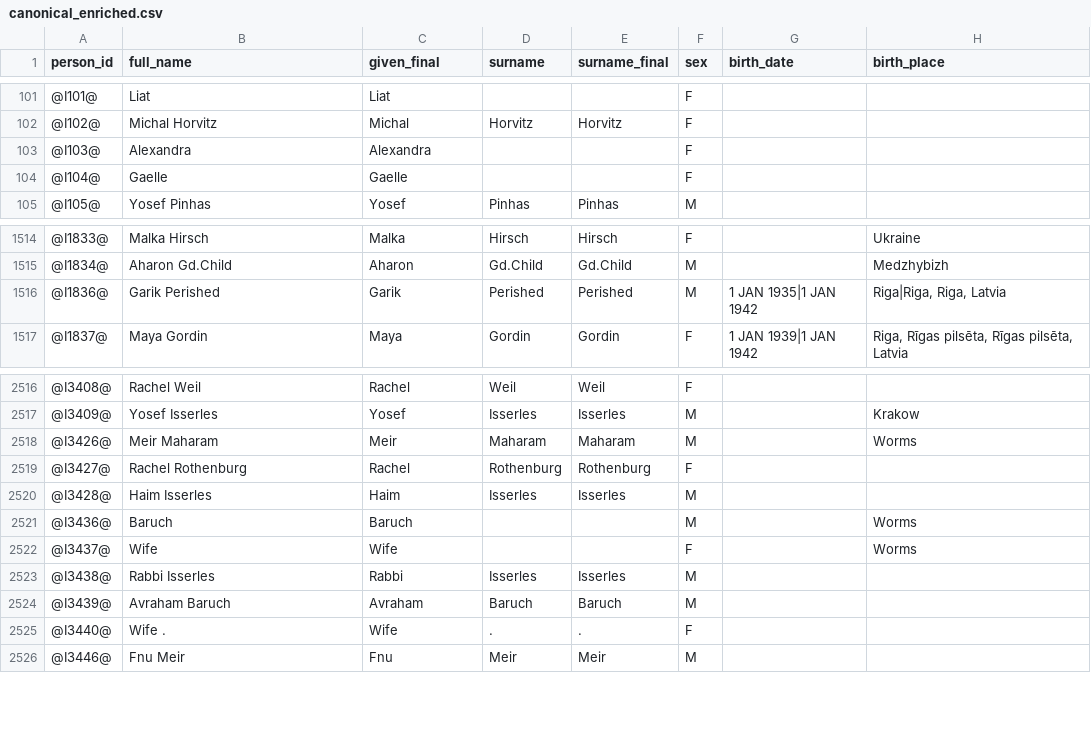
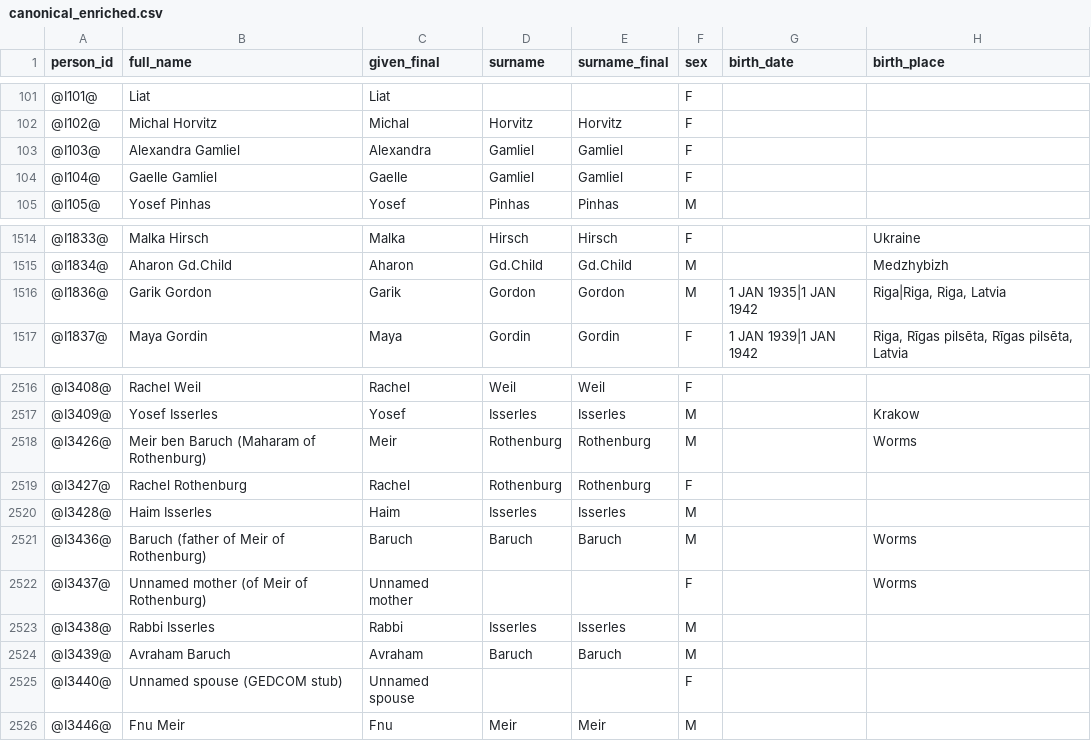
Before and after one commit to Flyingy37/yael_family_tree_github, a CSV file: data/canonical_enriched.csv, drawn as a sheet; only a part is shown, gaps mark what is left out; the diff names each change by its address in the sheet, - before the commit and + after, or states it on an @@ line.

```diff
--- a/data/canonical_enriched.csv
+++ b/data/canonical_enriched.csv
-B103 (full_name): Alexandra
+B103 (full_name): Alexandra Gamliel
-D103:D104 (surname): (empty)
+D103:D104 (surname): Gamliel
-E103:E104 (surname_final): (empty)
+E103:E104 (surname_final): Gamliel
-B104 (full_name): Gaelle
+B104 (full_name): Gaelle Gamliel
-B1516 (full_name): Garik Perished
+B1516 (full_name): Garik Gordon
-D1516 (surname): Perished
+D1516 (surname): Gordon
-E1516 (surname_final): Perished
+E1516 (surname_final): Gordon
-B2518 (full_name): Meir Maharam
+B2518 (full_name): Meir ben Baruch (Maharam of Rothenburg)
-D2518 (surname): Maharam
+D2518 (surname): Rothenburg
-E2518 (surname_final): Maharam
+E2518 (surname_final): Rothenburg
-B2521 (full_name): Baruch
+B2521 (full_name): Baruch (father of Meir of Rothenburg)
-D2521 (surname): (empty)
+D2521 (surname): Baruch
-E2521 (surname_final): (empty)
+E2521 (surname_final): Baruch
-B2522 (full_name): Wife
+B2522 (full_name): Unnamed mother (of Meir of Rothenburg)
-C2522 (given_final): Wife
+C2522 (given_final): Unnamed mother
-B2525 (full_name): Wife .
+B2525 (full_name): Unnamed spouse (GEDCOM stub)
-C2525 (given_final): Wife
+C2525 (given_final): Unnamed spouse
-D2525 (surname): .
+D2525 (surname): (empty)
-E2525 (surname_final): .
+E2525 (surname_final): (empty)
```
Also changed, not shown: data/dm_clusters_2026-03-28.csv, data/sample/canonical.sample.csv, 20 other files.
